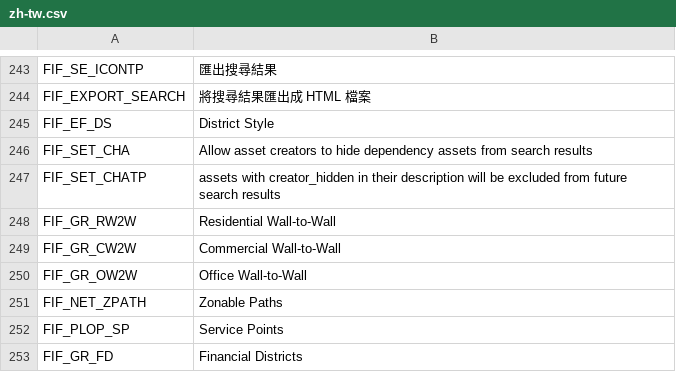
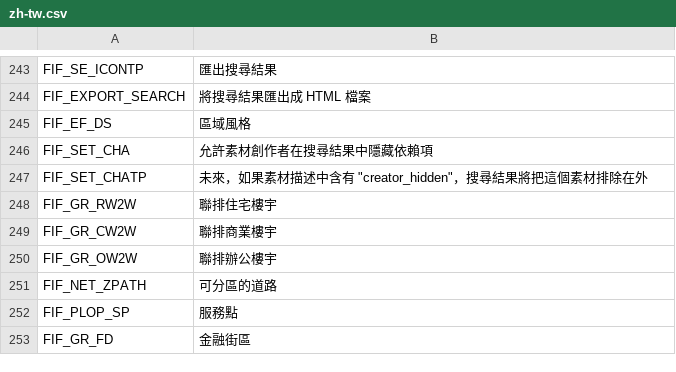
Before and after one commit to sway2020/FindIt2, a CSV file: FindIt/Translations/zh-tw.csv, drawn as a sheet; only a part is shown, gaps mark what is left out.

Commit message:
Update translations

```diff
--- a/FindIt/Translations/zh-tw.csv
+++ b/FindIt/Translations/zh-tw.csv
@@ -244,10 +244,10 @@
 "FIF_EXPORT_SEARCH","將搜尋結果匯出成 HTML 檔案"
-"FIF_EF_DS","District Style"
-"FIF_SET_CHA","Allow asset creators to hide dependency assets from search results"
-"FIF_SET_CHATP","assets with creator_hidden in their description will be excluded from future search results"
-"FIF_GR_RW2W","Residential Wall-to-Wall"
-"FIF_GR_CW2W","Commercial Wall-to-Wall"
-"FIF_GR_OW2W","Office Wall-to-Wall"
-"FIF_NET_ZPATH","Zonable Paths"
-"FIF_PLOP_SP","Service Points"
-"FIF_GR_FD","Financial Districts"
+"FIF_EF_DS","區域風格"
+"FIF_SET_CHA","允許素材創作者在搜尋結果中隱藏依賴項"
+"FIF_SET_CHATP","未來，如果素材描述中含有 ""creator_hidden""，搜尋結果將把這個素材排除在外"
+"FIF_GR_RW2W","聯排住宅樓宇"
+"FIF_GR_CW2W","聯排商業樓宇"
+"FIF_GR_OW2W","聯排辦公樓宇"
+"FIF_NET_ZPATH","可分區的道路"
+"FIF_PLOP_SP","服務點"
+"FIF_GR_FD","金融街區"
```
Also changed, not shown: FindIt/Translations/es.csv, FindIt/Translations/fr.csv, 3 other files.
